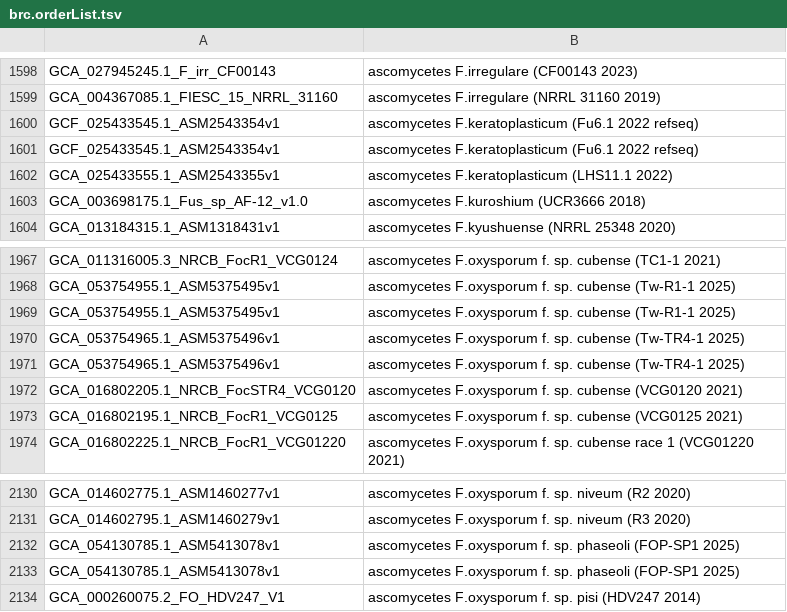
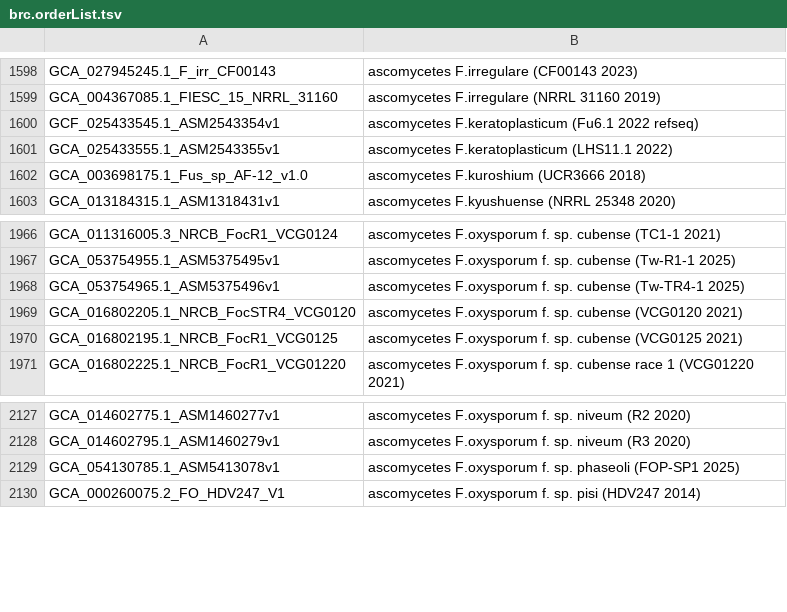
Before and after one commit to ucscGenomeBrowser/kent, a TSV file: src/hg/makeDb/doc/brcAsmHub/brc.orderList.tsv, drawn as a sheet; only a part is shown, gaps mark what is left out.

Commit message:
remove duplicates refs #34337

```diff
--- a/src/hg/makeDb/doc/brcAsmHub/brc.orderList.tsv
+++ b/src/hg/makeDb/doc/brcAsmHub/brc.orderList.tsv
@@ -1600,3 +1600,2 @@ GCA_004367085.1_FIESC_15_NRRL_31160	ascomycetes F.irregulare (NRRL 31160 2019)
 GCF_025433545.1_ASM2543354v1	ascomycetes F.keratoplasticum (Fu6.1 2022 refseq)
-GCF_025433545.1_ASM2543354v1	ascomycetes F.keratoplasticum (Fu6.1 2022 refseq)
 GCA_025433555.1_ASM2543355v1	ascomycetes F.keratoplasticum (LHS11.1 2022)
@@ -1968,4 +1967,2 @@ GCA_011316005.3_NRCB_FocR1_VCG0124	ascomycetes F.oxysporum f. sp. cubense (TC1-1
 GCA_053754955.1_ASM5375495v1	ascomycetes F.oxysporum f. sp. cubense (Tw-R1-1 2025)
-GCA_053754955.1_ASM5375495v1	ascomycetes F.oxysporum f. sp. cubense (Tw-R1-1 2025)
-GCA_053754965.1_ASM5375496v1	ascomycetes F.oxysporum f. sp. cubense (Tw-TR4-1 2025)
 GCA_053754965.1_ASM5375496v1	ascomycetes F.oxysporum f. sp. cubense (Tw-TR4-1 2025)
@@ -2131,3 +2128,2 @@ GCA_014602775.1_ASM1460277v1	ascomycetes F.oxysporum f. sp. niveum (R2 2020)
 GCA_014602795.1_ASM1460279v1	ascomycetes F.oxysporum f. sp. niveum (R3 2020)
-GCA_054130785.1_ASM5413078v1	ascomycetes F.oxysporum f. sp. phaseoli (FOP-SP1 2025)
 GCA_054130785.1_ASM5413078v1	ascomycetes F.oxysporum f. sp. phaseoli (FOP-SP1 2025)
```
